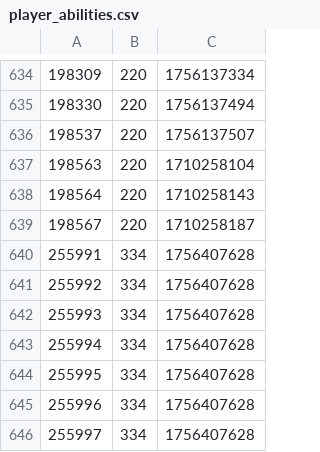
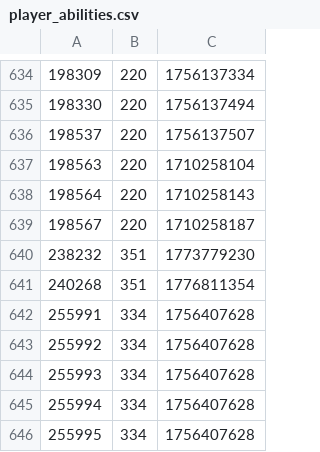
Before and after one commit to sheumais/esoiddictionary, a CSV file: static/player_abilities.csv, drawn as a sheet; only a part is shown, gaps mark what is left out; the shorter side is filled out with more unchanged rows; the diff covers the shown part only; the diff names each change by its address in the sheet, - before the commit and + after, or states it on an @@ line.

```diff
--- a/static/player_abilities.csv
+++ b/static/player_abilities.csv
+row 640: 238232 | 351 | 1773779230
+row 641: 240268 | 351 | 1776811354
```
Also changed, not shown: 33 added rows elsewhere in this file, 1 other file.
